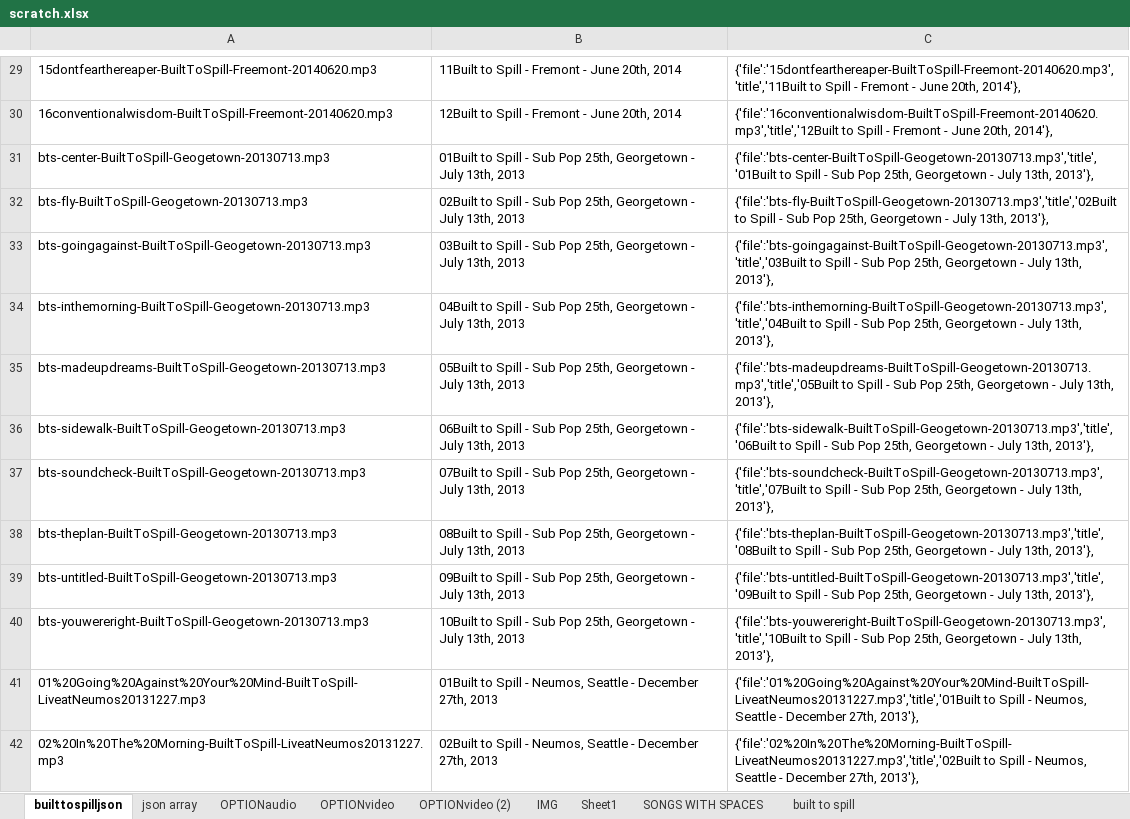
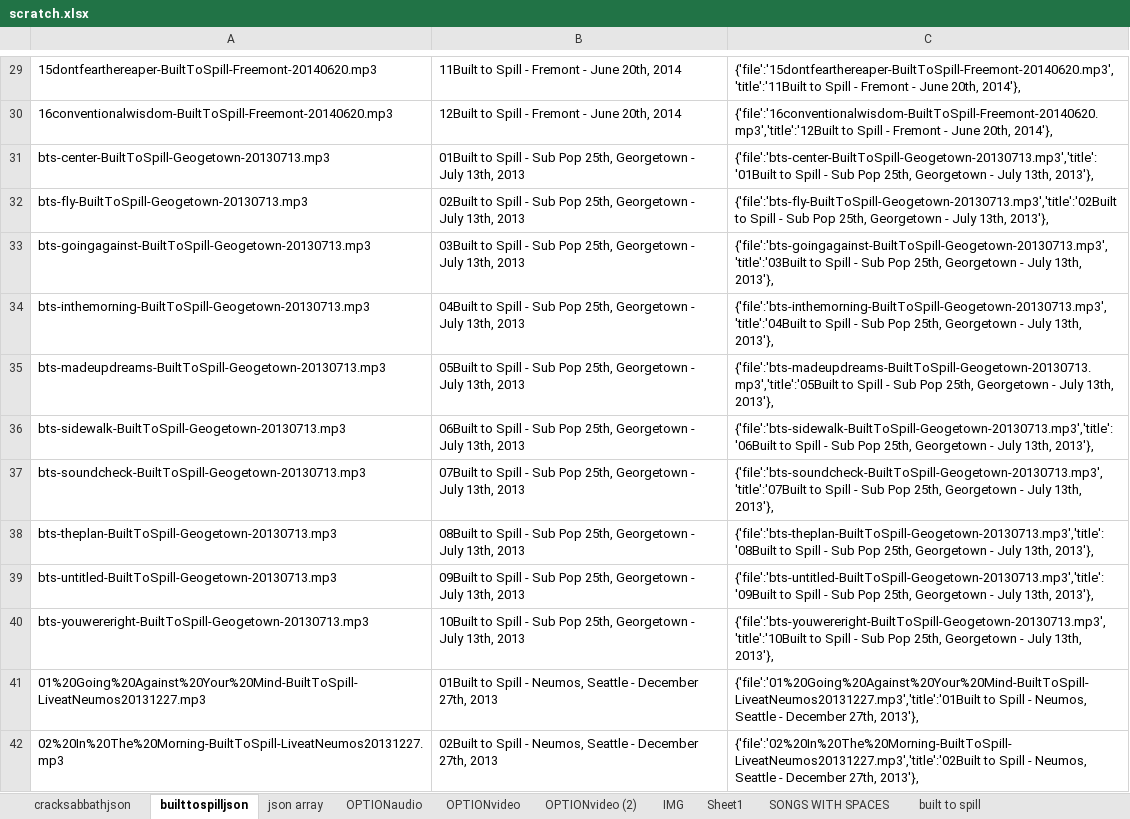
Before and after one commit to jimarasim/nodeDevelopment, an Excel workbook: stuffedanimalwar.com/scratch.xlsx, sheet builttospilljson, drawn as a sheet; only a part is shown, gaps mark what is left out; values as stored, in another font and other column widths than the file's, no borders; the diff covers the shown part only; the diff names each change by its address in the sheet, - before the commit and + after, or states it on an @@ line.

```diff
--- a/stuffedanimalwar.com/scratch.xlsx (sheet builttospilljson)
+++ b/stuffedanimalwar.com/scratch.xlsx (sheet builttospilljson)
+sheet tab: cracksabbathjson
-C29: {'file':'15dontfearthereaper-BuiltToSpill-Freemont-20140620.mp3','title','11Built to Spill…
+C29: {'file':'15dontfearthereaper-BuiltToSpill-Freemont-20140620.mp3','title':'11Built to Spill…
-C30: {'file':'16conventionalwisdom-BuiltToSpill-Freemont-20140620.mp3','title','12Built to Spill…
+C30: {'file':'16conventionalwisdom-BuiltToSpill-Freemont-20140620.mp3','title':'12Built to Spill…
-C31: {'file':'bts-center-BuiltToSpill-Geogetown-20130713.mp3','title','01Built to Spill…
+C31: {'file':'bts-center-BuiltToSpill-Geogetown-20130713.mp3','title':'01Built to Spill…
-C32: {'file':'bts-fly-BuiltToSpill-Geogetown-20130713.mp3','title','02Built to Spill…
+C32: {'file':'bts-fly-BuiltToSpill-Geogetown-20130713.mp3','title':'02Built to Spill…
-C33: {'file':'bts-goingagainst-BuiltToSpill-Geogetown-20130713.mp3','title','03Built to Spill…
+C33: {'file':'bts-goingagainst-BuiltToSpill-Geogetown-20130713.mp3','title':'03Built to Spill…
-C34: {'file':'bts-inthemorning-BuiltToSpill-Geogetown-20130713.mp3','title','04Built to Spill…
+C34: {'file':'bts-inthemorning-BuiltToSpill-Geogetown-20130713.mp3','title':'04Built to Spill…
-C35: {'file':'bts-madeupdreams-BuiltToSpill-Geogetown-20130713.mp3','title','05Built to Spill…
+C35: {'file':'bts-madeupdreams-BuiltToSpill-Geogetown-20130713.mp3','title':'05Built to Spill…
-C36: {'file':'bts-sidewalk-BuiltToSpill-Geogetown-20130713.mp3','title','06Built to Spill…
+C36: {'file':'bts-sidewalk-BuiltToSpill-Geogetown-20130713.mp3','title':'06Built to Spill…
-C37: {'file':'bts-soundcheck-BuiltToSpill-Geogetown-20130713.mp3','title','07Built to Spill…
+C37: {'file':'bts-soundcheck-BuiltToSpill-Geogetown-20130713.mp3','title':'07Built to Spill…
-C38: {'file':'bts-theplan-BuiltToSpill-Geogetown-20130713.mp3','title','08Built to Spill…
+C38: {'file':'bts-theplan-BuiltToSpill-Geogetown-20130713.mp3','title':'08Built to Spill…
-C39: {'file':'bts-untitled-BuiltToSpill-Geogetown-20130713.mp3','title','09Built to Spill…
+C39: {'file':'bts-untitled-BuiltToSpill-Geogetown-20130713.mp3','title':'09Built to Spill…
-C40: {'file':'bts-youwereright-BuiltToSpill-Geogetown-20130713.mp3','title','10Built to Spill…
+C40: {'file':'bts-youwereright-BuiltToSpill-Geogetown-20130713.mp3','title':'10Built to Spill…
-C41: {'file':'01%20Going%20Against%20Your%20Mind-BuiltToSpill-LiveatNeumos20131227.mp3','title','01Built to Spill…
+C41: {'file':'01%20Going%20Against%20Your%20Mind-BuiltToSpill-LiveatNeumos20131227.mp3','title':'01Built to Spill…
-C42: {'file':'02%20In%20The%20Morning-BuiltToSpill-LiveatNeumos20131227.mp3','title','02Built to Spill…
+C42: {'file':'02%20In%20The%20Morning-BuiltToSpill-LiveatNeumos20131227.mp3','title':'02Built to Spill…
```
Also changed, not shown: 44 edited cells elsewhere in this sheet, 2 other files.
